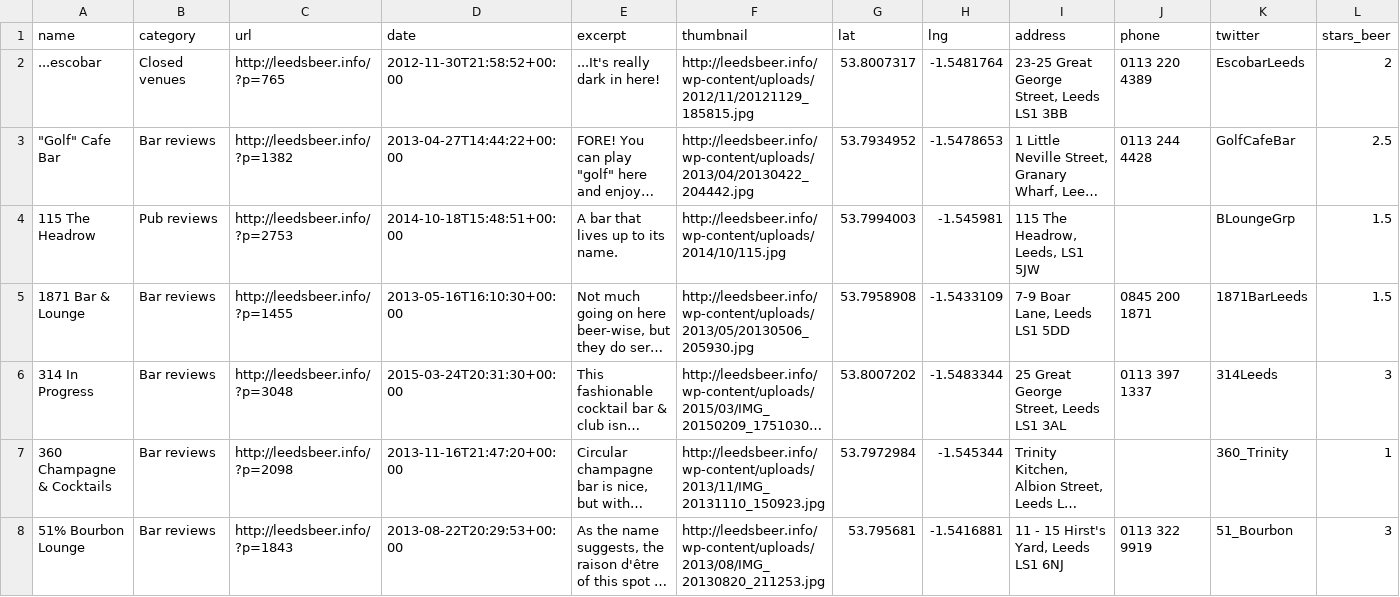
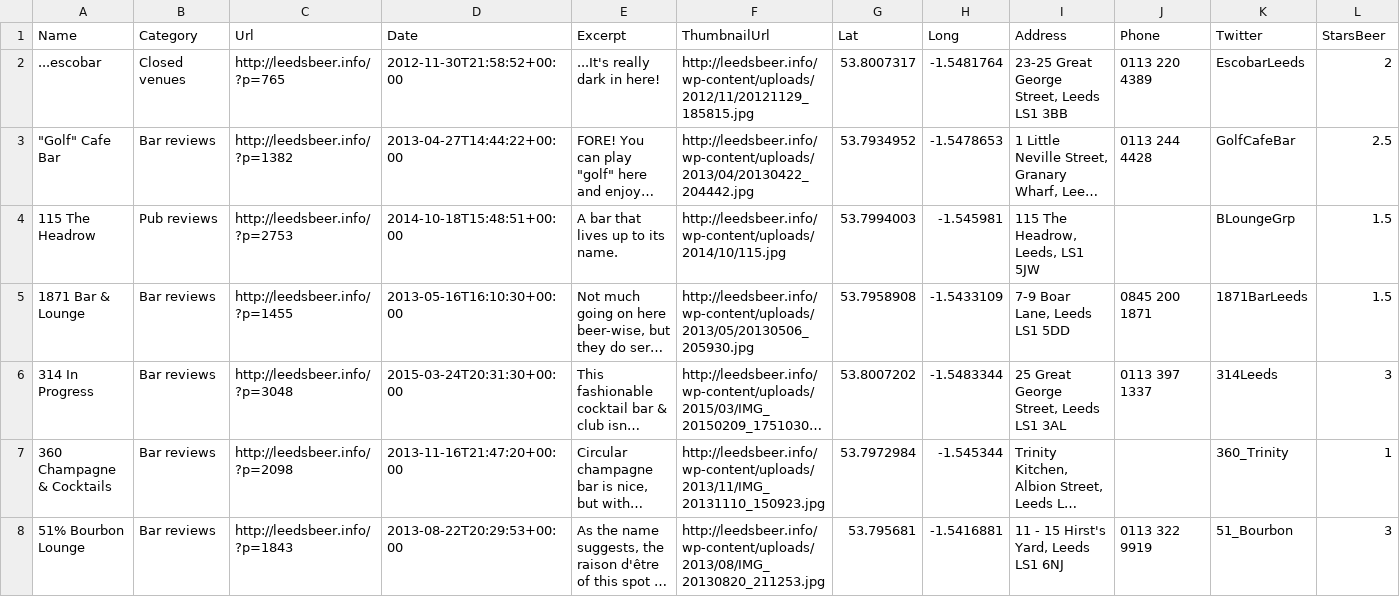
Before and after one commit to elembie/xlab, a CSV file: data/seed.csv, drawn as a sheet; only a part is shown; long unchanged cells end in …; removed rows and columns are numbered as before the commit, all else as after; rows hold the shown columns only; the diff names each change by its address in the sheet, - before the commit and + after, or states it on an @@ line.

Commit message:
Data seeder and venue search working

```diff
--- a/data/seed.csv
+++ b/data/seed.csv
-row 1: name | category | url | date | excerpt | thumbnail | lat | lng | address | phone | twitter | stars_beer
+row 1: Name | Category | Url | Date | Excerpt | ThumbnailUrl | Lat | Long | Address | Phone | Twitter | StarsBeer
```
Also changed, not shown: 21 other files.
